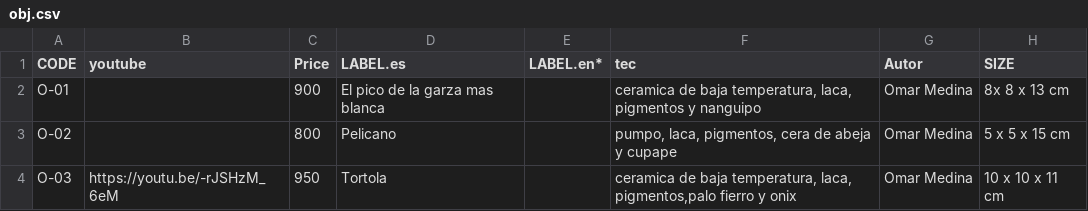
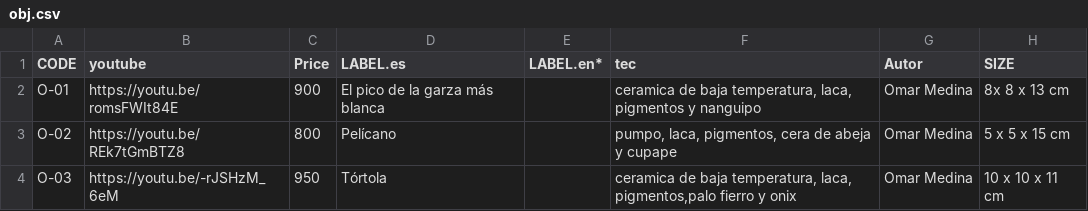
Before and after one commit to survos-sites/omarexpo, a CSV file: omar/obj.csv, drawn as a sheet; only a part is shown; the diff covers the shown part only; the diff names each change by its address in the sheet, - before the commit and + after, or states it on an @@ line.

Commit message:
fix typos

```diff
--- a/omar/obj.csv
+++ b/omar/obj.csv
-B2 (youtube): (empty)
+B2 (youtube): https://youtu.be/romsFWIt84E
-D2 (LABEL.es): El pico de la garza mas blanca
+D2 (LABEL.es): El pico de la garza más blanca
-B3 (youtube): (empty)
+B3 (youtube): https://youtu.be/REk7tGmBTZ8
-D3 (LABEL.es): Pelicano
+D3 (LABEL.es): Pelícano
-D4 (LABEL.es): Tortola
+D4 (LABEL.es): Tórtola
```
Also changed, not shown: 6 edited cells elsewhere in this file, 1 other file.
